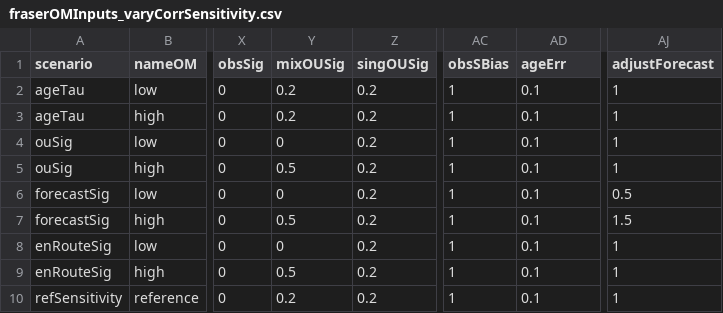
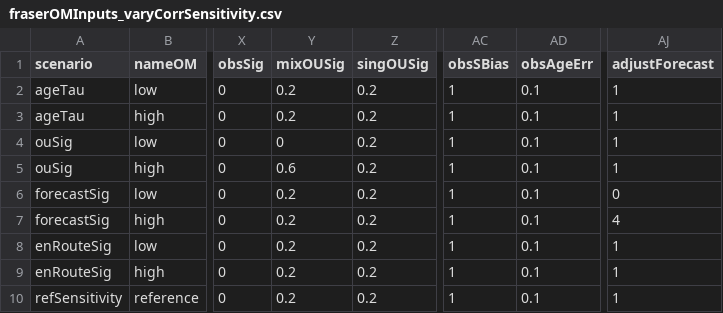
Before and after one commit to CamFreshwater/synchSalmon, a CSV file: data/sox/fraserOMInputs_varyCorrSensitivity.csv, drawn as a sheet; only a part is shown, gaps mark what is left out; the diff names each change by its address in the sheet, - before the commit and + after, or states it on an @@ line.

Commit message:
adjust sensitivity input parameters

```diff
--- a/data/sox/fraserOMInputs_varyCorrSensitivity.csv
+++ b/data/sox/fraserOMInputs_varyCorrSensitivity.csv
-AD1: ageErr
+AD1: obsAgeErr
-Y5 (mixOUSig): 0.5
+Y5 (mixOUSig): 0.6
-Y6 (mixOUSig): 0
+Y6 (mixOUSig): 0.2
-AJ6 (adjustForecast): 0.5
+AJ6 (adjustForecast): 0
-Y7 (mixOUSig): 0.5
+Y7 (mixOUSig): 0.2
-AJ7 (adjustForecast): 1.5
+AJ7 (adjustForecast): 4
-Y8 (mixOUSig): 0
+Y8 (mixOUSig): 0.2
-Y9 (mixOUSig): 0.5
+Y9 (mixOUSig): 0.2
```
